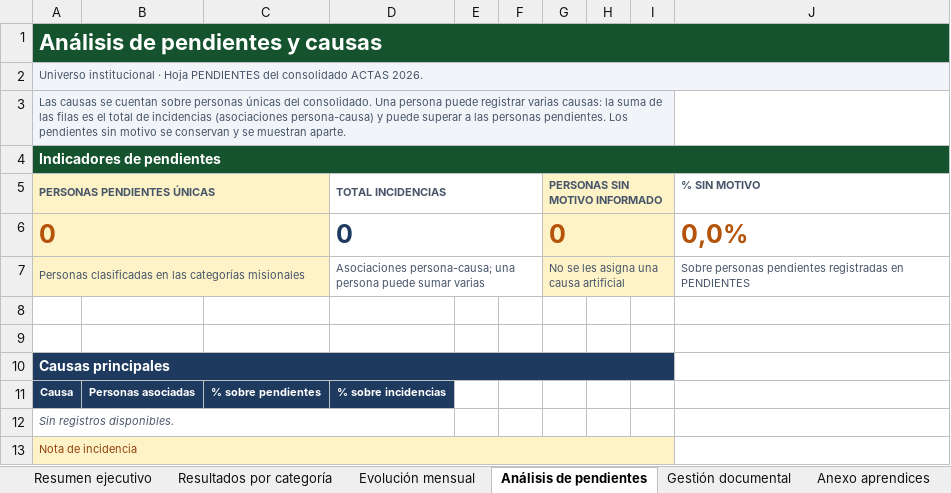
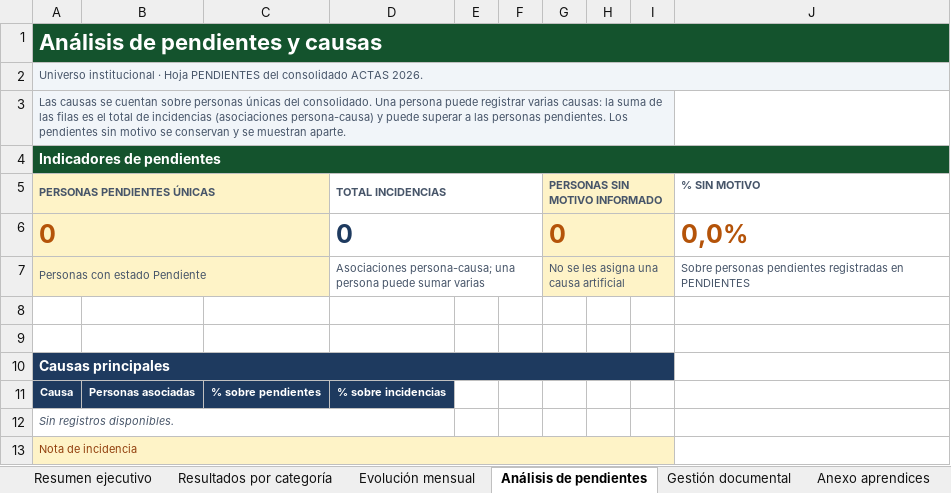
Before and after one commit to Louis-Du/sena-certificacion-app, an Excel workbook: informe_consolidado.xlsx, sheet Análisis de pendientes, drawn as a sheet; values as stored, in another font and other column widths than the file's, no borders; the diff names each change by its address in the sheet, - before the commit and + after, or states it on an @@ line.

Commit message:
Fix PDF layout, alerts table, conflict resolutions and Excel chart anchors

```diff
--- a/informe_consolidado.xlsx (sheet Análisis de pendientes)
+++ b/informe_consolidado.xlsx (sheet Análisis de pendientes)
-A7 (PERSONAS PENDIENTES ÚNICAS): Personas clasificadas en las categorías misionales
+A7 (PERSONAS PENDIENTES ÚNICAS): Personas con estado Pendiente
```
Also changed, not shown: charts or pictures, informe_aprendices.xlsx, 11 other files.
